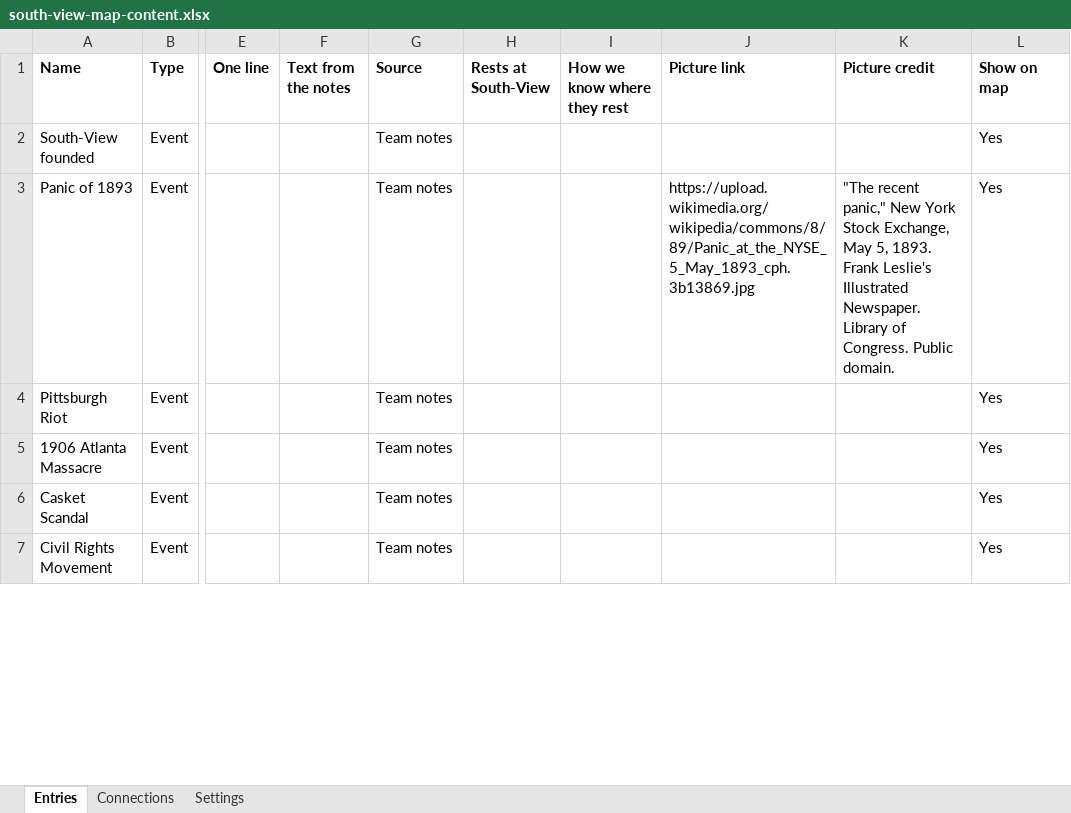
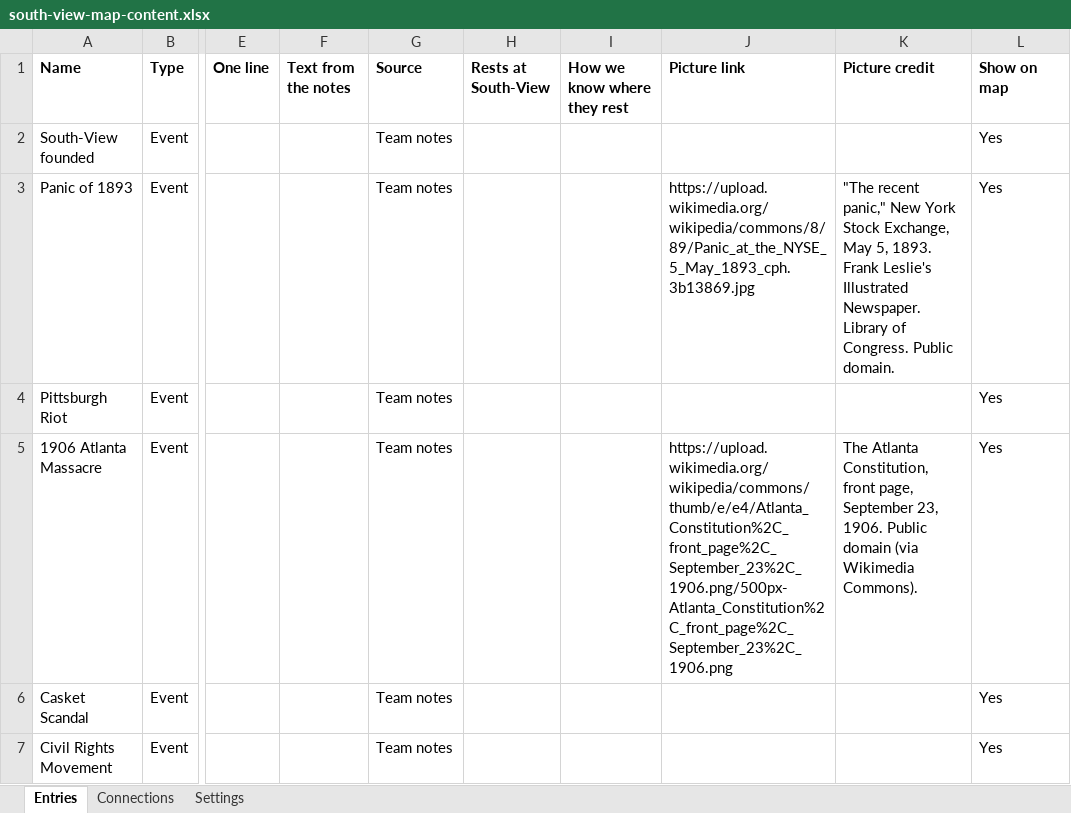
Before and after one commit to lucasarano/south-view-historical-map, an Excel workbook: content/south-view-map-content.xlsx, sheet Entries, drawn as a sheet; only a part is shown, gaps mark what is left out; values as stored, in another font and other column widths than the file's, no borders; the diff names each change by its address in the sheet, - before the commit and + after, or states it on an @@ line.

```diff
--- a/content/south-view-map-content.xlsx (sheet Entries)
+++ b/content/south-view-map-content.xlsx (sheet Entries)
-J5 (Picture link): (empty)
+J5 (Picture link): https://upload.wikimedia.org/wikipedia/commons/thumb/e/e4/Atlanta_Constitution%2C_front_page%2C_September_23%2C_1906.png/500px-Atlanta_Constitution%2C_front_page%2C_September_23%2C_1906.png
-K5 (Picture credit): (empty)
+K5 (Picture credit): The Atlanta Constitution, front page, September 23, 1906. Public domain (via Wikimedia Commons).
```
Also changed, not shown: 3 other files.
